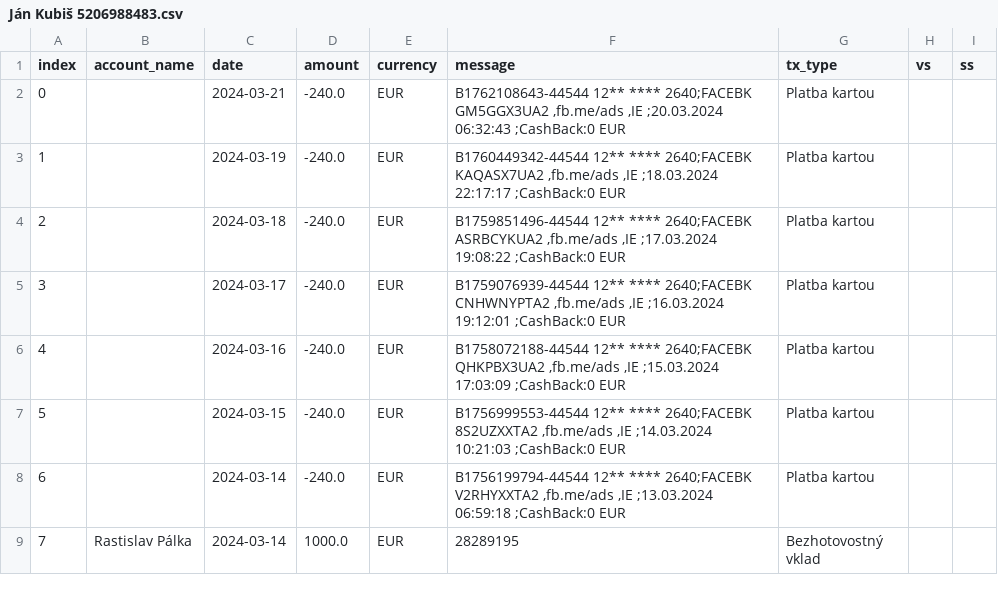
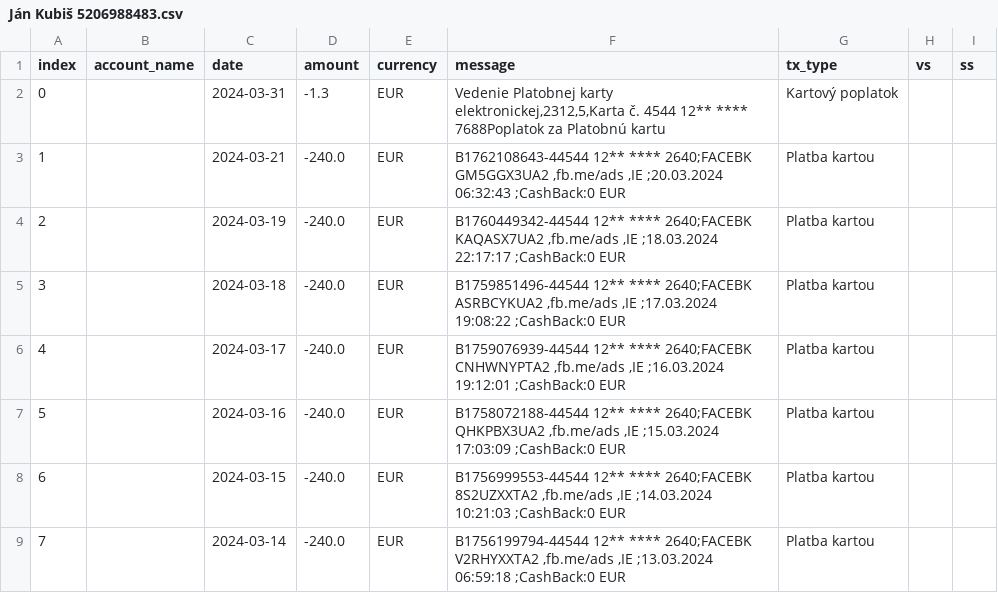
Before and after one commit to matusv/presidential-elections-slovakia-2024, a CSV file: accounts/Ján Kubiš 5206988483.csv, drawn as a sheet; only a part is shown; the shorter side is filled out with more unchanged rows; addresses are those after the commit; the diff names each change by its address in the sheet, - before the commit and + after, or states it on an @@ line.

```diff
--- a/accounts/Ján Kubiš 5206988483.csv
+++ b/accounts/Ján Kubiš 5206988483.csv
+row 2: 0 |  | 2024-03-31 | -1.3 | EUR | Vedenie Platobnej karty elektronickej,2312,5,Karta č. 4544 12** **** 7688Poplatok za Platobnú kartu | Kartový poplatok
@@ column A (index) renumbered from row 3 down @@
```
Also changed, not shown: accounts/Ivan Korčok 5206616575.csv, accounts/Peter Pellegrini 5212516917.csv, 3 other files.
